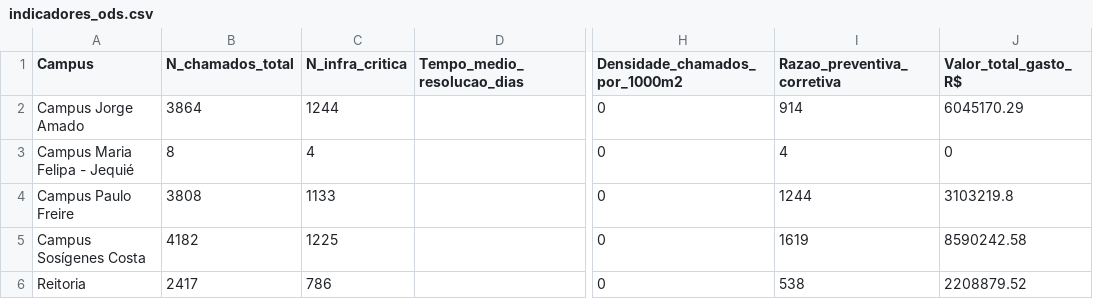
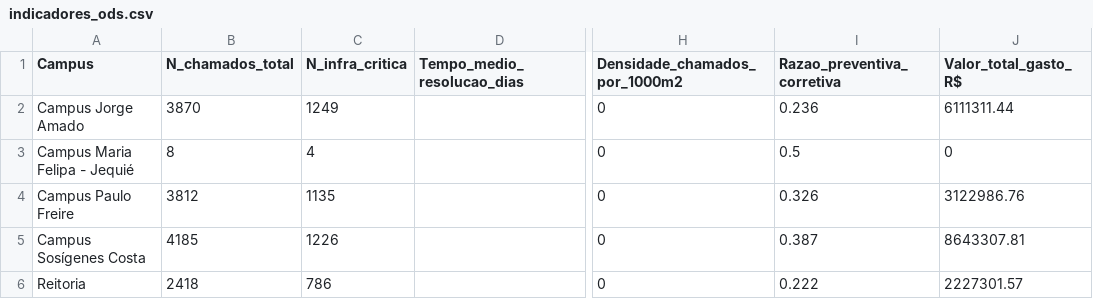
Before and after one commit to adinailson88/malha-ods-esg, a CSV file: dados_csv/indicadores_ods.csv, drawn as a sheet; only a part is shown, gaps mark what is left out; the diff names each change by its address in the sheet, - before the commit and + after, or states it on an @@ line.

```diff
--- a/dados_csv/indicadores_ods.csv
+++ b/dados_csv/indicadores_ods.csv
-B2 (N_chamados_total): 3864
+B2 (N_chamados_total): 3870
-C2 (N_infra_critica): 1244
+C2 (N_infra_critica): 1249
-I2 (Razao_preventiva_corretiva): 914
+I2 (Razao_preventiva_corretiva): 0.236
-J2 (Valor_total_gasto_R$): 6045170.29
+J2 (Valor_total_gasto_R$): 6111311.44
-I3 (Razao_preventiva_corretiva): 4
+I3 (Razao_preventiva_corretiva): 0.5
-B4 (N_chamados_total): 3808
+B4 (N_chamados_total): 3812
-C4 (N_infra_critica): 1133
+C4 (N_infra_critica): 1135
-I4 (Razao_preventiva_corretiva): 1244
+I4 (Razao_preventiva_corretiva): 0.326
-J4 (Valor_total_gasto_R$): 3103219.8
+J4 (Valor_total_gasto_R$): 3122986.76
-B5 (N_chamados_total): 4182
+B5 (N_chamados_total): 4185
-C5 (N_infra_critica): 1225
+C5 (N_infra_critica): 1226
-I5 (Razao_preventiva_corretiva): 1619
+I5 (Razao_preventiva_corretiva): 0.387
-J5 (Valor_total_gasto_R$): 8590242.58
+J5 (Valor_total_gasto_R$): 8643307.81
-B6 (N_chamados_total): 2417
+B6 (N_chamados_total): 2418
-I6 (Razao_preventiva_corretiva): 538
+I6 (Razao_preventiva_corretiva): 0.222
-J6 (Valor_total_gasto_R$): 2208879.52
+J6 (Valor_total_gasto_R$): 2227301.57
```
Also changed, not shown: 2 other files.
